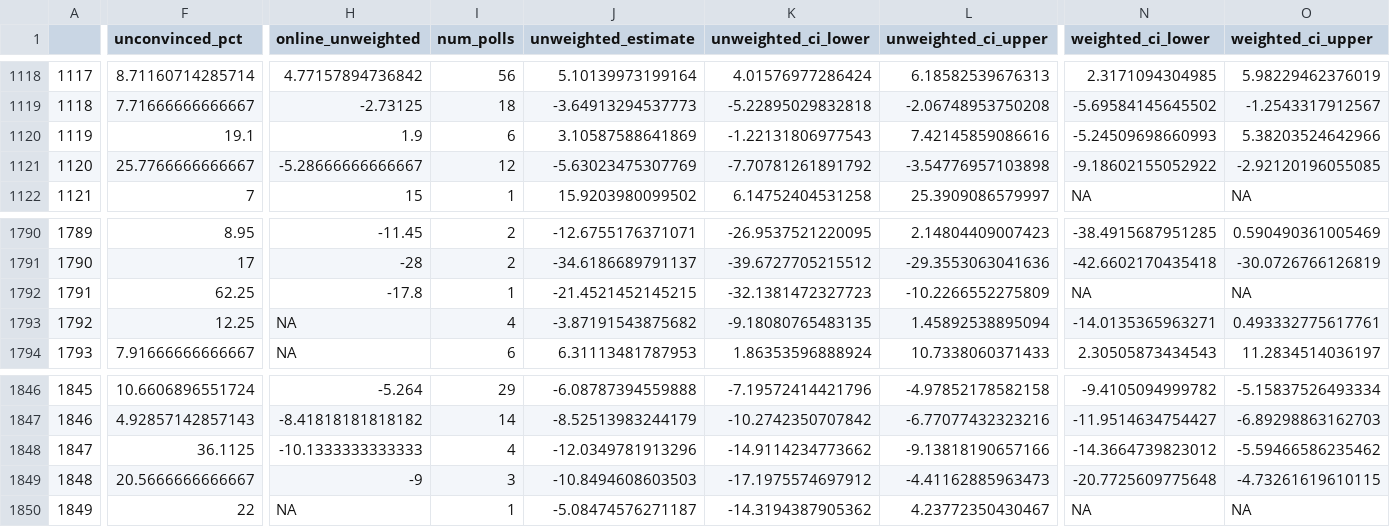
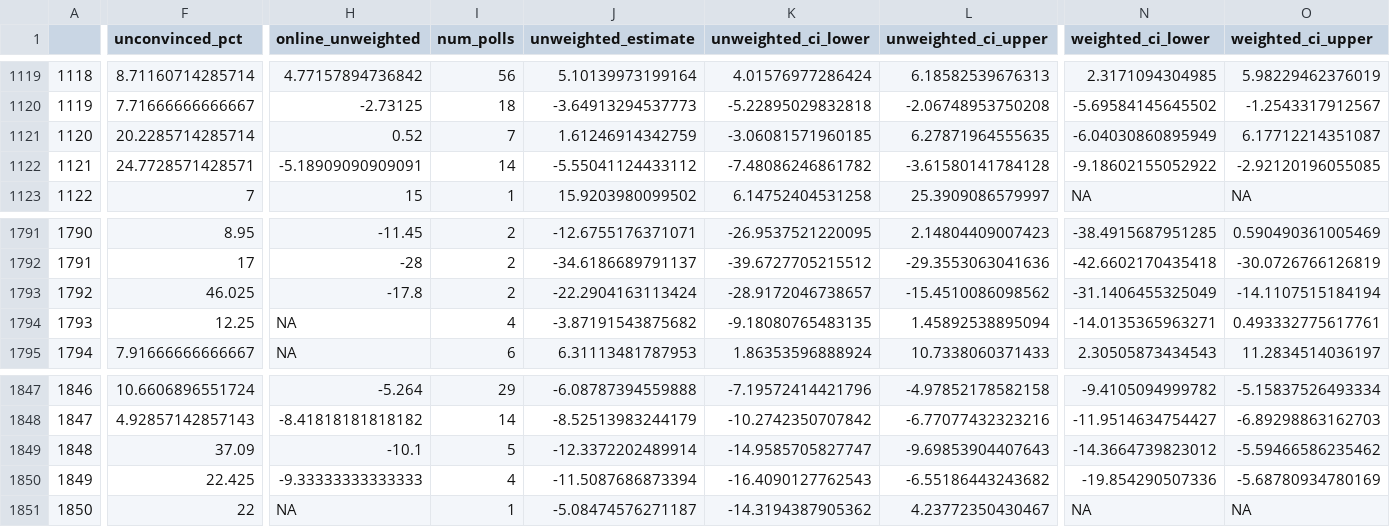
Before and after one commit to BPR-Data-Team/ElectionModel2024, a CSV file: cleaned_data/AllPolls.csv, drawn as a sheet; only a part is shown, gaps mark what is left out; addresses are those after the commit; the diff covers the shown part only; the diff names each change by its address in the sheet, - before the commit and + after, or states it on an @@ line.

```diff
--- a/cleaned_data/AllPolls.csv
+++ b/cleaned_data/AllPolls.csv
@@ column A renumbered from row 205 down @@
-F1121 (unconvinced_pct): 19.1
+F1121 (unconvinced_pct): 20.2285714285714
-H1121 (online_unweighted): 1.9
+H1121 (online_unweighted): 0.52
-I1121 (num_polls): 6
+I1121 (num_polls): 7
-J1121 (unweighted_estimate): 3.10587588641869
+J1121 (unweighted_estimate): 1.61246914342759
-K1121 (unweighted_ci_lower): -1.22131806977543
+K1121 (unweighted_ci_lower): -3.06081571960185
-L1121 (unweighted_ci_upper): 7.42145859086616
+L1121 (unweighted_ci_upper): 6.27871964555635
-N1121 (weighted_ci_lower): -5.24509698660993
+N1121 (weighted_ci_lower): -6.04030860895949
-O1121 (weighted_ci_upper): 5.38203524642966
+O1121 (weighted_ci_upper): 6.17712214351087
-F1122 (unconvinced_pct): 25.7766666666667
+F1122 (unconvinced_pct): 24.7728571428571
-H1122 (online_unweighted): -5.28666666666667
+H1122 (online_unweighted): -5.18909090909091
-I1122 (num_polls): 12
+I1122 (num_polls): 14
-J1122 (unweighted_estimate): -5.63023475307769
+J1122 (unweighted_estimate): -5.55041124433112
-K1122 (unweighted_ci_lower): -7.70781261891792
+K1122 (unweighted_ci_lower): -7.48086246861782
-L1122 (unweighted_ci_upper): -3.54776957103898
+L1122 (unweighted_ci_upper): -3.61580141784128
-F1793 (unconvinced_pct): 62.25
+F1793 (unconvinced_pct): 46.025
-I1793 (num_polls): 1
+I1793 (num_polls): 2
-J1793 (unweighted_estimate): -21.4521452145215
+J1793 (unweighted_estimate): -22.2904163113424
-K1793 (unweighted_ci_lower): -32.1381472327723
+K1793 (unweighted_ci_lower): -28.9172046738657
-L1793 (unweighted_ci_upper): -10.2266552275809
+L1793 (unweighted_ci_upper): -15.4510086098562
-N1793 (weighted_ci_lower): NA
+N1793 (weighted_ci_lower): -31.1406455325049
-O1793 (weighted_ci_upper): NA
+O1793 (weighted_ci_upper): -14.1107515184194
-F1849 (unconvinced_pct): 36.1125
+F1849 (unconvinced_pct): 37.09
-H1849 (online_unweighted): -10.1333333333333
+H1849 (online_unweighted): -10.1
-I1849 (num_polls): 4
+I1849 (num_polls): 5
-J1849 (unweighted_estimate): -12.0349781913296
+J1849 (unweighted_estimate): -12.3372202489914
-K1849 (unweighted_ci_lower): -14.9114234773662
+K1849 (unweighted_ci_lower): -14.9585705827747
-L1849 (unweighted_ci_upper): -9.13818190657166
+L1849 (unweighted_ci_upper): -9.69853904407643
-F1850 (unconvinced_pct): 20.5666666666667
+F1850 (unconvinced_pct): 22.425
-H1850 (online_unweighted): -9
+H1850 (online_unweighted): -9.33333333333333
-I1850 (num_polls): 3
+I1850 (num_polls): 4
-J1850 (unweighted_estimate): -10.8494608603503
+J1850 (unweighted_estimate): -11.5087686873394
-K1850 (unweighted_ci_lower): -17.1975574697912
+K1850 (unweighted_ci_lower): -16.4090127762543
-L1850 (unweighted_ci_upper): -4.41162885963473
+L1850 (unweighted_ci_upper): -6.55186443243682
-N1850 (weighted_ci_lower): -20.7725609775648
+N1850 (weighted_ci_lower): -19.854290507336
-O1850 (weighted_ci_upper): -4.73261619610115
+O1850 (weighted_ci_upper): -5.68780934780169
```
Also changed, not shown: 3 added rows, 2 removed rows and 81 edited cells elsewhere in this file, cleaned_data/GenPolling.csv.
